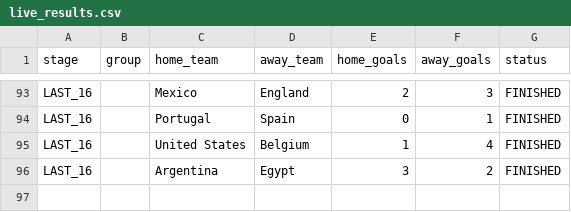
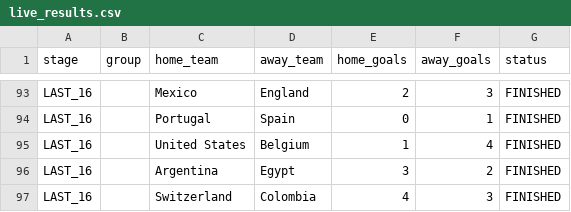
Before and after one commit to ieuyar/WC26, a CSV file: live_results.csv, drawn as a sheet; only a part is shown, gaps mark what is left out.

```diff
--- a/live_results.csv
+++ b/live_results.csv
@@ -96 +96,2 @@ LAST_16,,United States,Belgium,1,4,FINISHED
 LAST_16,,Argentina,Egypt,3,2,FINISHED
+LAST_16,,Switzerland,Colombia,4,3,FINISHED
```
Also changed, not shown: simulation_output/engine_match_predictions.csv, simulation_output/engine_scenarios.csv, 10 other files.
